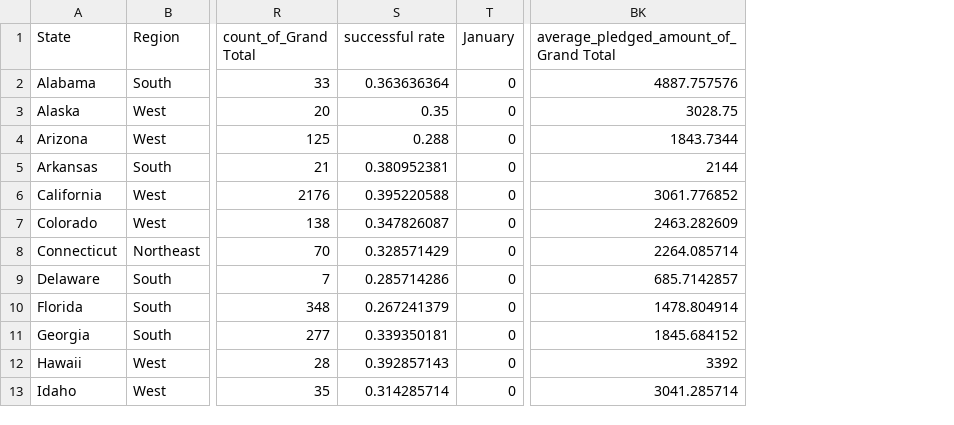
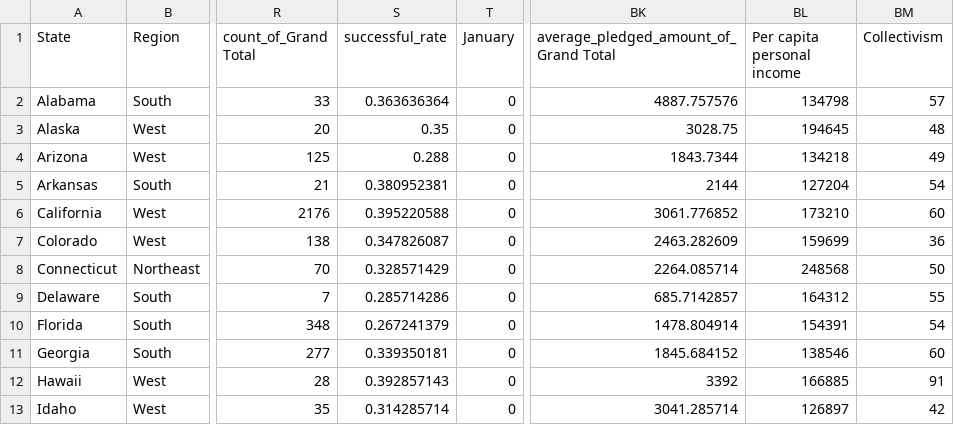
Before and after one commit to sn0wfree/Study_backup, a CSV file: BST215_Quantitative_Research_Methods_Term_1/QRM_assignment/forqrm.csv, drawn as a sheet; only a part is shown, gaps mark what is left out; the diff names each change by its address in the sheet, - before the commit and + after, or states it on an @@ line.

```diff
--- a/BST215_Quantitative_Research_Methods_Term_1/QRM_assignment/forqrm.csv
+++ b/BST215_Quantitative_Research_Methods_Term_1/QRM_assignment/forqrm.csv
+column BL (Per capita personal income), rows 2-13: 134798 | 194645 | 134218 | 127204 | 173210 | 159699 | 248568 | 164312 | 154391 | 138546 | 166885 | 126897
+column BM (Collectivism), rows 2-13: 57 | 48 | 49 | 54 | 60 | 36 | 50 | 55 | 54 | 60 | 91 | 42
-S1: successful rate
+S1: successful_rate
```
Also changed, not shown: 42 other files.
